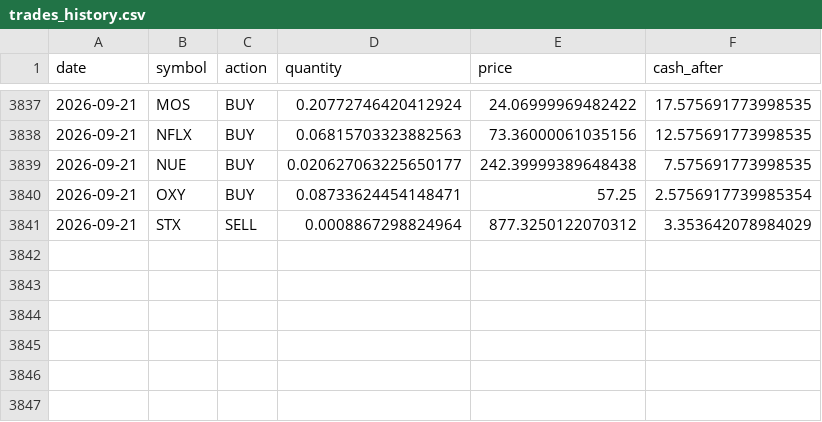
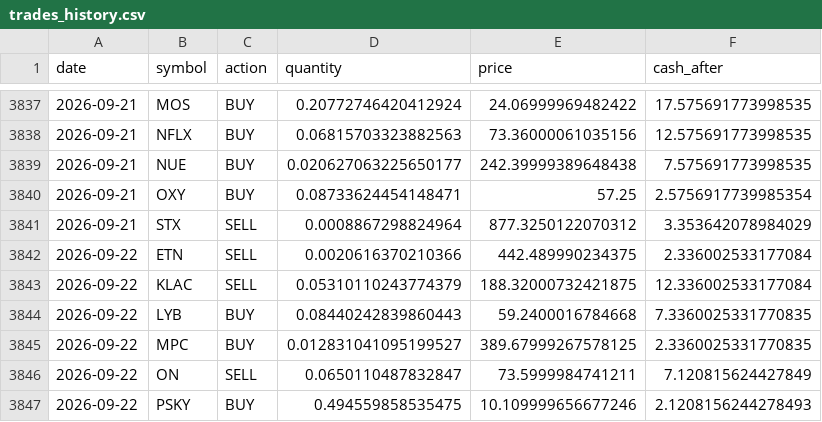
Before and after one commit to TechGroei/Test_Stock_Trading_Strategy, a CSV file: data/trades_history.csv, drawn as a sheet; only a part is shown, gaps mark what is left out.

Commit message:
Update portfolio, trades & performance [skip ci]

```diff
--- a/data/trades_history.csv
+++ b/data/trades_history.csv
@@ -3841 +3841,7 @@ date,symbol,action,quantity,price,cash_after
 2026-09-21,STX,SELL,0.0008867298824964,877.3250122070312,3.353642078984029
+2026-09-22,ETN,SELL,0.0020616370210366,442.489990234375,2.336002533177084
+2026-09-22,KLAC,SELL,0.05310110243774379,188.32000732421875,12.336002533177084
+2026-09-22,LYB,BUY,0.08440242839860443,59.2400016784668,7.3360025331770835
+2026-09-22,MPC,BUY,0.012831041095199527,389.67999267578125,2.3360025331770835
+2026-09-22,ON,SELL,0.0650110487832847,73.5999984741211,7.120815624427849
+2026-09-22,PSKY,BUY,0.494559858535475,10.109999656677246,2.1208156244278493
```
Also changed, not shown: data/portfolio.csv, 1 other file.
